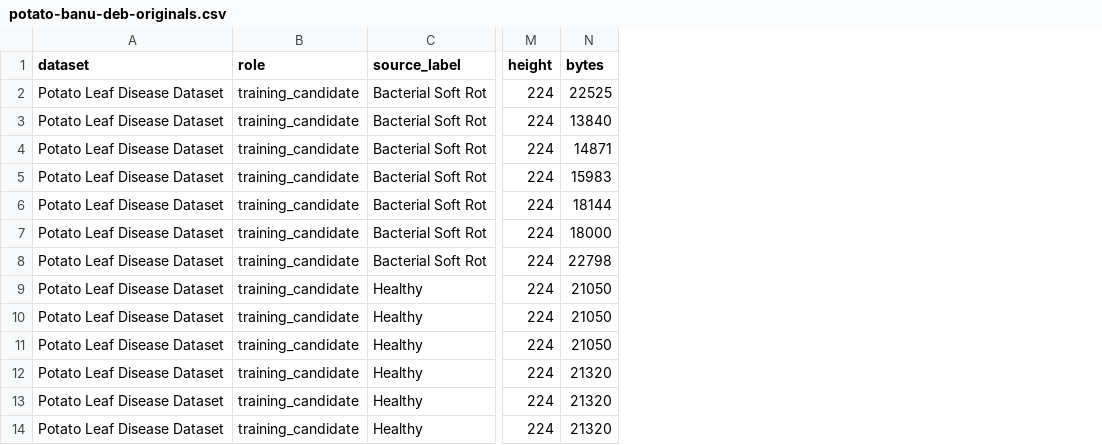
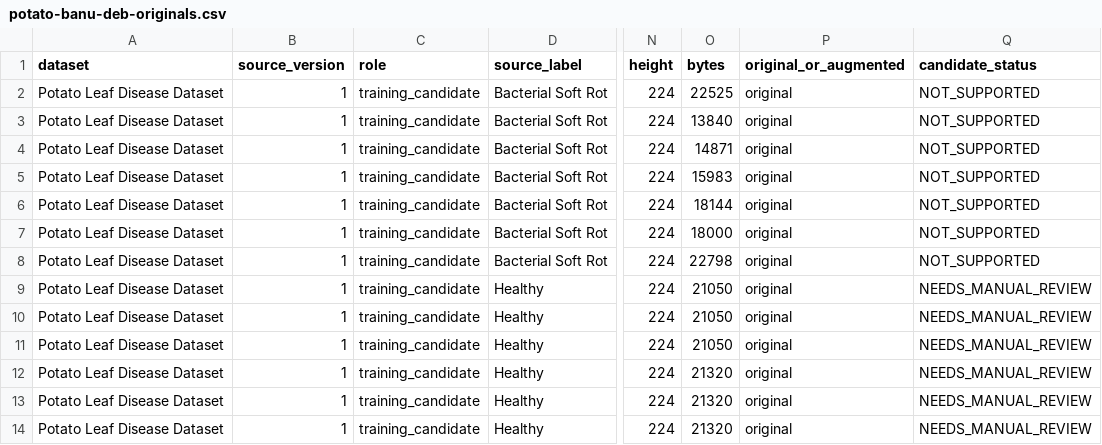
Before and after one commit to ihebjdey2/ai-plant-disease-detection, a CSV file: training/datasets/manifests/potato-banu-deb-originals.csv, drawn as a sheet; only a part is shown, gaps mark what is left out; the diff names each change by its address in the sheet, - before the commit and + after, or states it on an @@ line.

Commit message:
Complete Dataset V2 source acquisition

```diff
--- a/training/datasets/manifests/potato-banu-deb-originals.csv
+++ b/training/datasets/manifests/potato-banu-deb-originals.csv
+column B (source_version), rows 2-14: all 1
+column P (original_or_augmented), rows 2-14: all original
+column Q (candidate_status), rows 2-14: NOT_SUPPORTED | NOT_SUPPORTED | NOT_SUPPORTED | NOT_SUPPORTED | NOT_SUPPORTED | NOT_SUPPORTED | NOT_SUPPORTED | NEEDS_MANUAL_REVIEW | NEEDS_MANUAL_REVIEW | NEEDS_MANUAL_REVIEW | NEEDS_MANUAL_REVIEW | NEEDS_MANUAL_REVIEW | NEEDS_MANUAL_REVIEW
```
Also changed, not shown: 17 other files.
